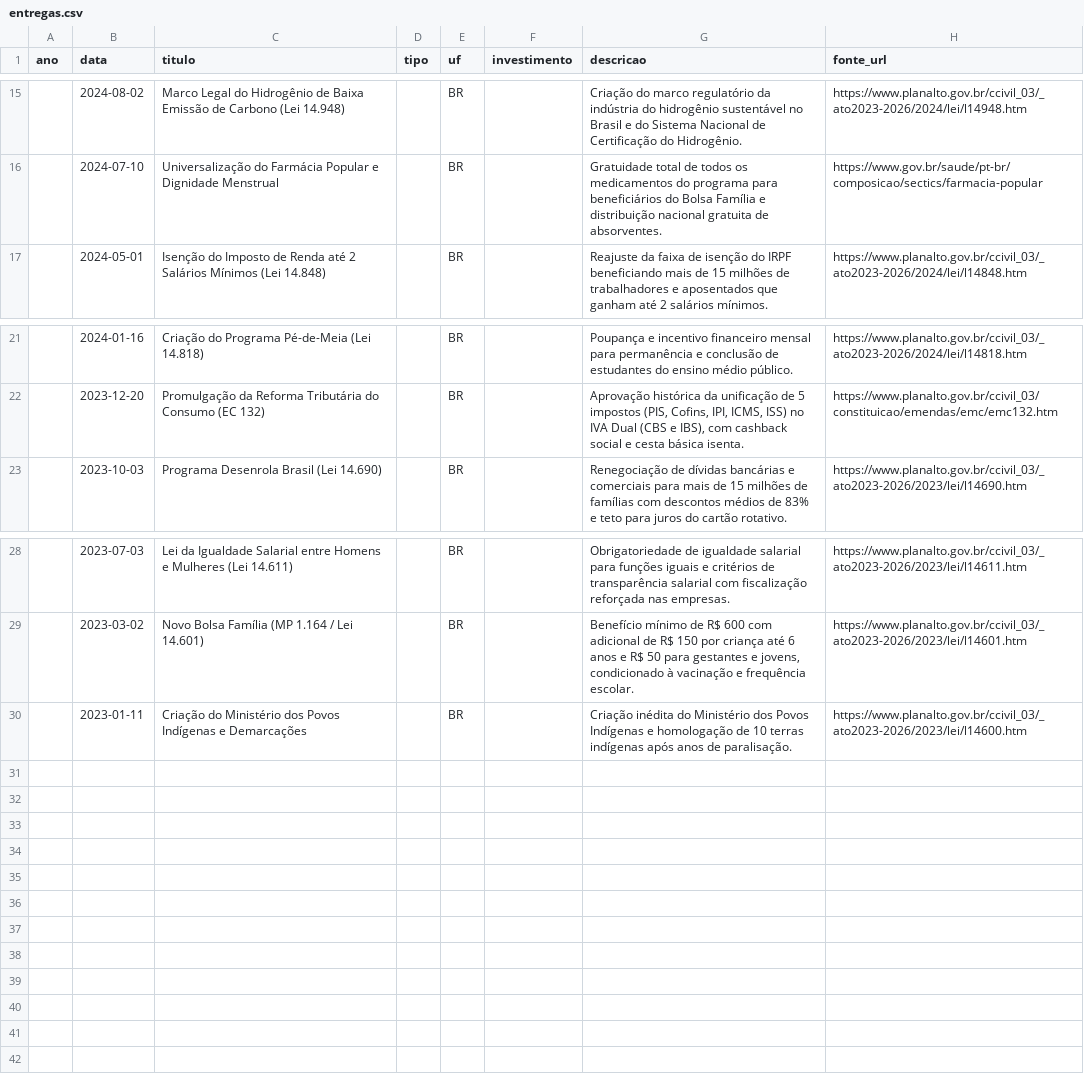
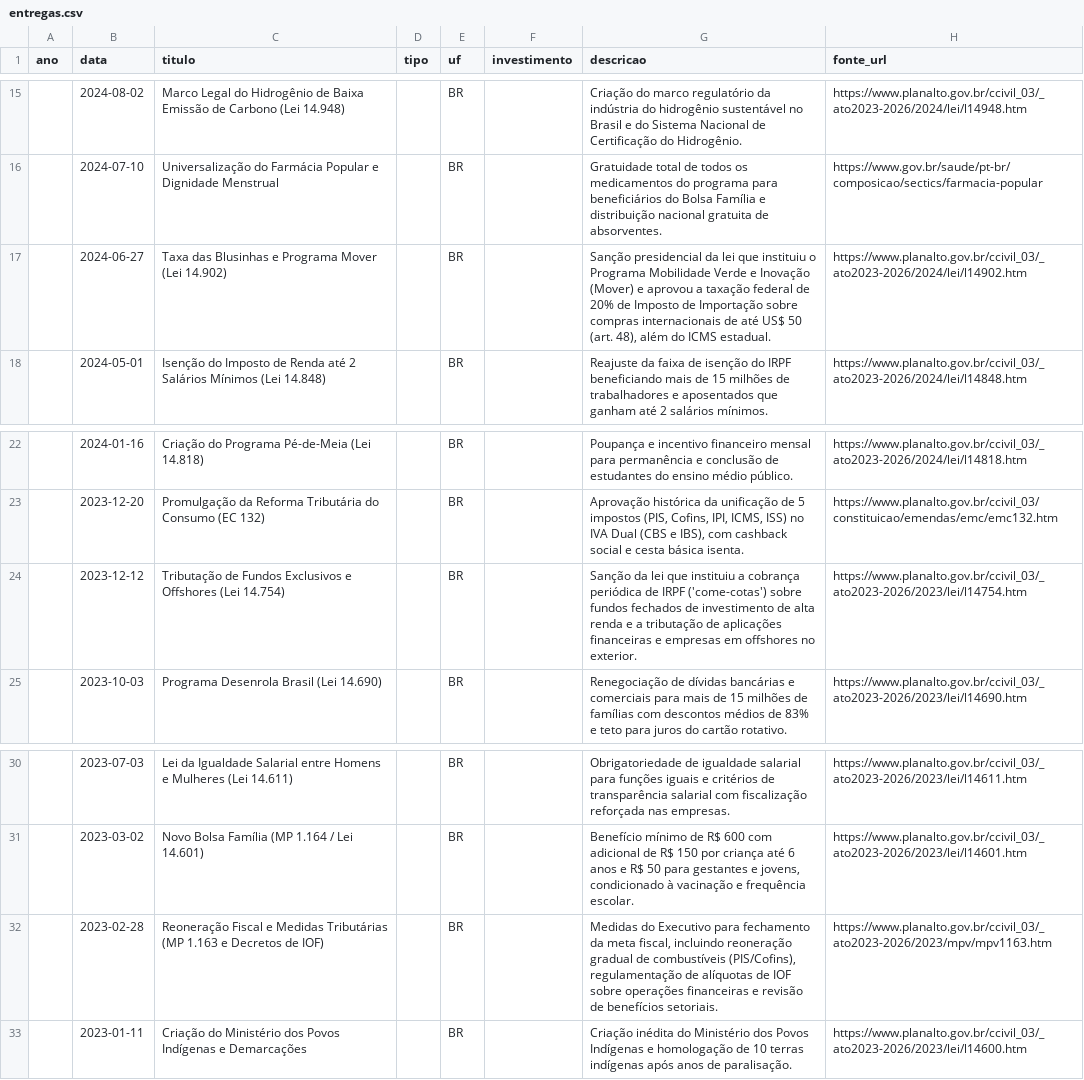
Before and after one commit to caminhandoaocentro/trabalhometro, a CSV file: data/export/entregas.csv, drawn as a sheet; only a part is shown, gaps mark what is left out; the diff names each change by its address in the sheet, - before the commit and + after, or states it on an @@ line.

Commit message:
feat(fontes): cadastrar taxa das blusinhas (Lei 14.902), medidas fiscais/IOF e compras diretas de mobília do Alvorada

```diff
--- a/data/export/entregas.csv
+++ b/data/export/entregas.csv
+row 17:  | 2024-06-27 | Taxa das Blusinhas e Programa Mover (Lei 14.902) |  | BR |  | Sanção presidencial da lei que instituiu o Programa Mobilidade Verde e Inovação (Mover) e aprovou a taxação federal de 20% de Imposto de Importação sobre compras internacionais de até US$ 50 (art. 48), além do ICMS estadual. | https://www.planalto.gov.br/ccivil_03/_ato2023-2026/2024/lei/l14902.htm
+row 24:  | 2023-12-12 | Tributação de Fundos Exclusivos e Offshores (Lei 14.754) |  | BR |  | Sanção da lei que instituiu a cobrança periódica de IRPF ('come-cotas') sobre fundos fechados de investimento de alta renda e a tributação de aplicações financeiras e empresas em offshores no exterior. | https://www.planalto.gov.br/ccivil_03/_ato2023-2026/2023/lei/l14754.htm
+row 32:  | 2023-02-28 | Reoneração Fiscal e Medidas Tributárias (MP 1.163 e Decretos de IOF) |  | BR |  | Medidas do Executivo para fechamento da meta fiscal, incluindo reoneração gradual de combustíveis (PIS/Cofins), regulamentação de alíquotas de IOF sobre operações financeiras e revisão de benefícios setoriais. | https://www.planalto.gov.br/ccivil_03/_ato2023-2026/2023/mpv/mpv1163.htm
```
Also changed, not shown: 17 other files.
